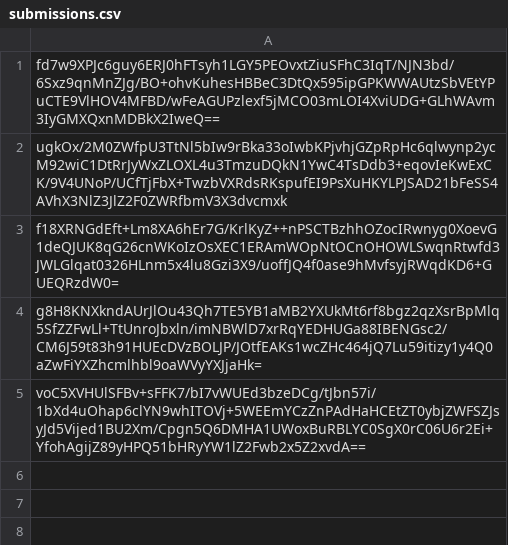
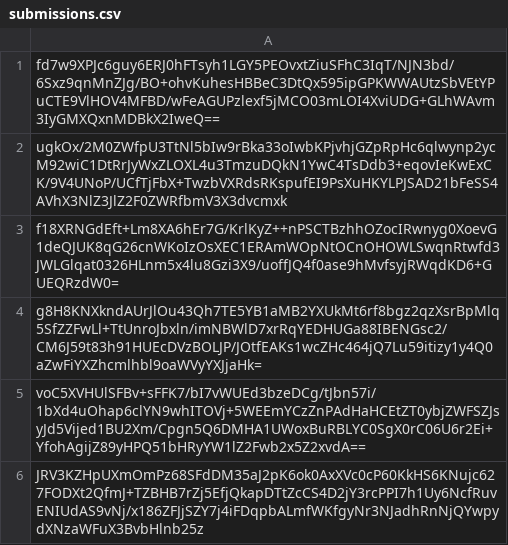
Before and after one commit to pwn2winctf/2018submissions, a CSV file: a/dd9/13c2c3cf3f4a0628b58b505bc09c6c3797f2ee7dee86ad9f701a191e6e93/submissions.csv, drawn as a sheet; the diff names each change by its address in the sheet, - before the commit and + after, or states it on an @@ line.

Commit message:
Proof: found flag for russian_polygons

```diff
--- a/a/dd9/13c2c3cf3f4a0628b58b505bc09c6c3797f2ee7dee86ad9f701a191e6e93/submissions.csv
+++ b/a/dd9/13c2c3cf3f4a0628b58b505bc09c6c3797f2ee7dee86ad9f701a191e6e93/submissions.csv
+row 6: JRV3KZHpUXmOmPz68SFdDM35aJ2pK6ok0AxXVc0cP60KkHS6KNujc627FODXt2QfmJ+TZBHB7rZj5EfjQkapDTtZcCS4D2jY3rcPPI7h1Uy6NcfRuvENIUdAS9vNj/x186ZFJjSZY7j4iFDqpbALmfWKfgyNr3NJadhRnNjQYwpydXNzaWFuX3BvbHlnb25z
```
